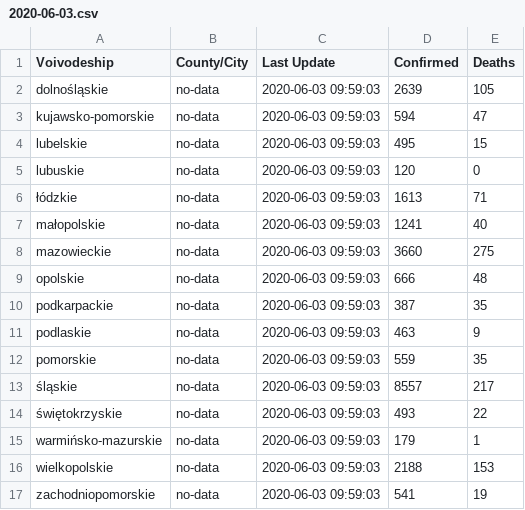
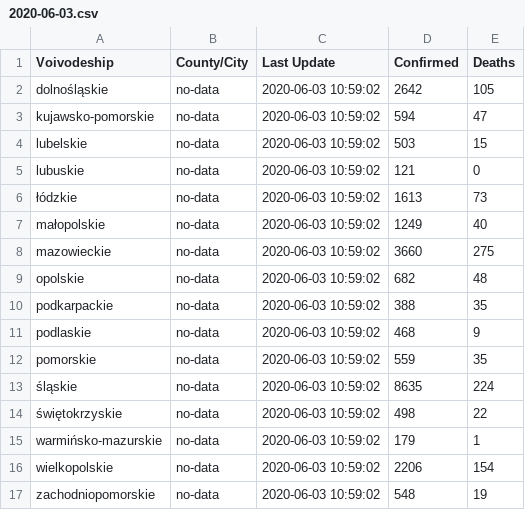
Before and after one commit to fischerbach/COVID-19, a CSV file: 2020-06-03.csv, drawn as a sheet.

Commit message:
update

```diff
--- a/2020-06-03.csv
+++ b/2020-06-03.csv
@@ -1,17 +1,17 @@
 Voivodeship,County/City,Last Update,Confirmed,Deaths
-dolnośląskie,no-data,2020-06-03 09:59:03,2639,105
-kujawsko-pomorskie,no-data,2020-06-03 09:59:03,594,47
-lubelskie,no-data,2020-06-03 09:59:03,495,15
-lubuskie,no-data,2020-06-03 09:59:03,120,0
-łódzkie,no-data,2020-06-03 09:59:03,1613,71
-małopolskie,no-data,2020-06-03 09:59:03,1241,40
-mazowieckie,no-data,2020-06-03 09:59:03,3660,275
-opolskie,no-data,2020-06-03 09:59:03,666,48
-podkarpackie,no-data,2020-06-03 09:59:03,387,35
-podlaskie,no-data,2020-06-03 09:59:03,463,9
-pomorskie,no-data,2020-06-03 09:59:03,559,35
-śląskie,no-data,2020-06-03 09:59:03,8557,217
-świętokrzyskie,no-data,2020-06-03 09:59:03,493,22
-warmińsko-mazurskie,no-data,2020-06-03 09:59:03,179,1
-wielkopolskie,no-data,2020-06-03 09:59:03,2188,153
-zachodniopomorskie,no-data,2020-06-03 09:59:03,541,19
+dolnośląskie,no-data,2020-06-03 10:59:02,2642,105
+kujawsko-pomorskie,no-data,2020-06-03 10:59:02,594,47
+lubelskie,no-data,2020-06-03 10:59:02,503,15
+lubuskie,no-data,2020-06-03 10:59:02,121,0
+łódzkie,no-data,2020-06-03 10:59:02,1613,73
+małopolskie,no-data,2020-06-03 10:59:02,1249,40
+mazowieckie,no-data,2020-06-03 10:59:02,3660,275
+opolskie,no-data,2020-06-03 10:59:02,682,48
+podkarpackie,no-data,2020-06-03 10:59:02,388,35
+podlaskie,no-data,2020-06-03 10:59:02,468,9
+pomorskie,no-data,2020-06-03 10:59:02,559,35
+śląskie,no-data,2020-06-03 10:59:02,8635,224
+świętokrzyskie,no-data,2020-06-03 10:59:02,498,22
+warmińsko-mazurskie,no-data,2020-06-03 10:59:02,179,1
+wielkopolskie,no-data,2020-06-03 10:59:02,2206,154
+zachodniopomorskie,no-data,2020-06-03 10:59:02,548,19
```
